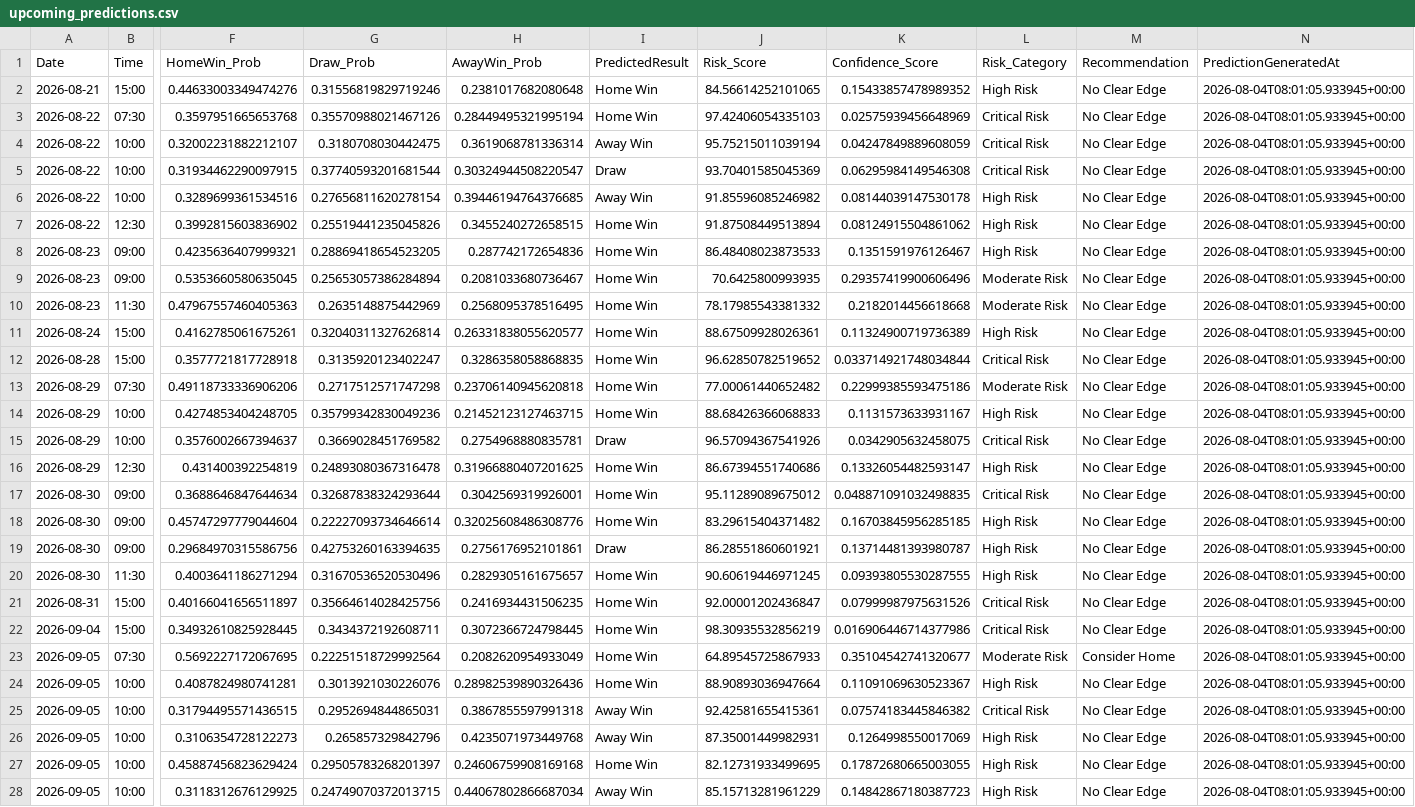
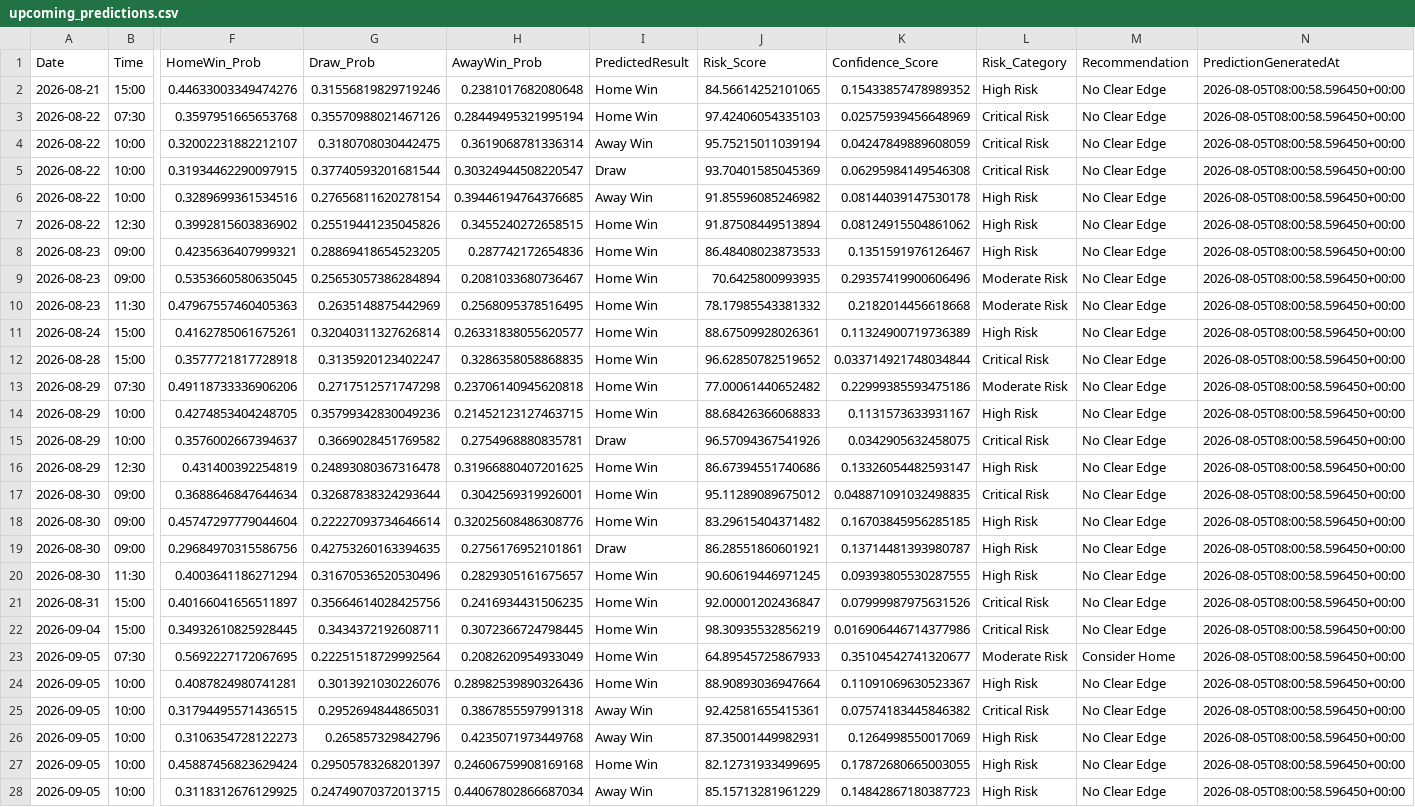
Before and after one commit to gmalbert/premier-league, a CSV file: data_files/upcoming_predictions.csv, drawn as a sheet; only a part is shown, gaps mark what is left out; the diff covers the shown part only; the diff names each change by its address in the sheet, - before the commit and + after, or states it on an @@ line.

```diff
--- a/data_files/upcoming_predictions.csv
+++ b/data_files/upcoming_predictions.csv
-N2:N28 (PredictionGeneratedAt): 2026-08-04T08:01:05.933945+00:00
+N2:N28 (PredictionGeneratedAt): 2026-08-05T08:00:58.596450+00:00
```
Also changed, not shown: 23 edited cells elsewhere in this file, data_files/all_teams.csv, data_files/clubelo_fixtures.csv, 14 other files.
